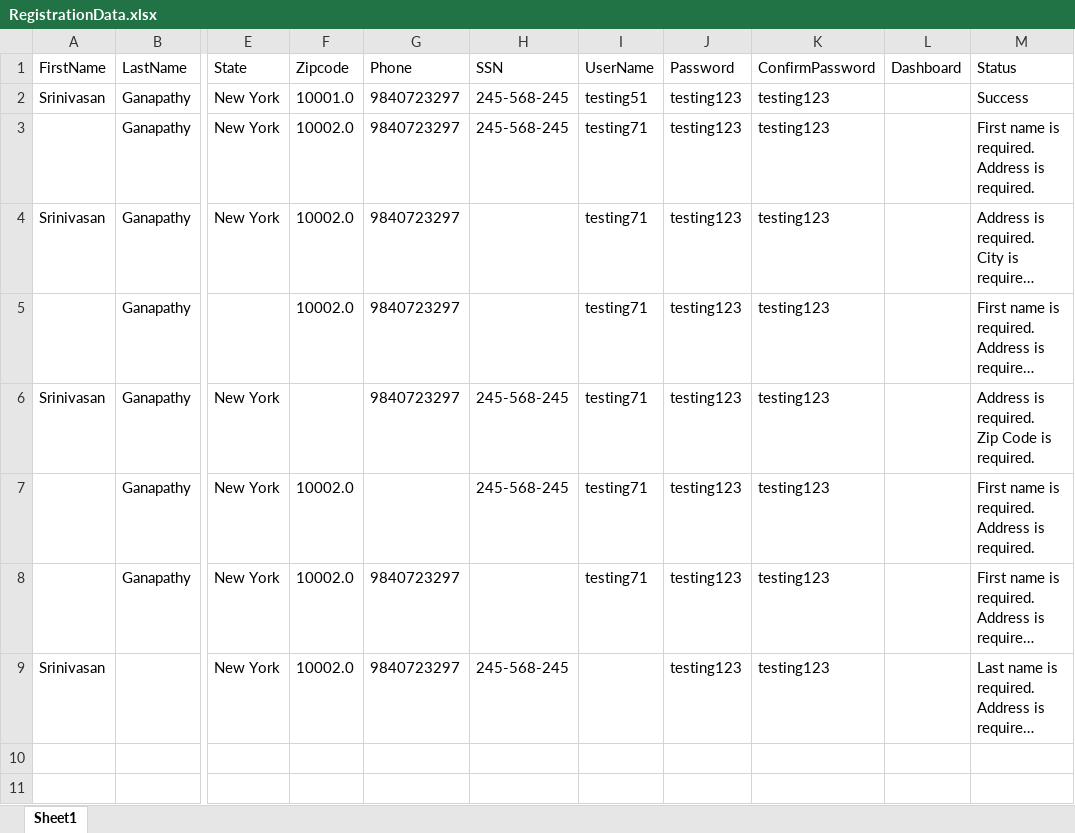
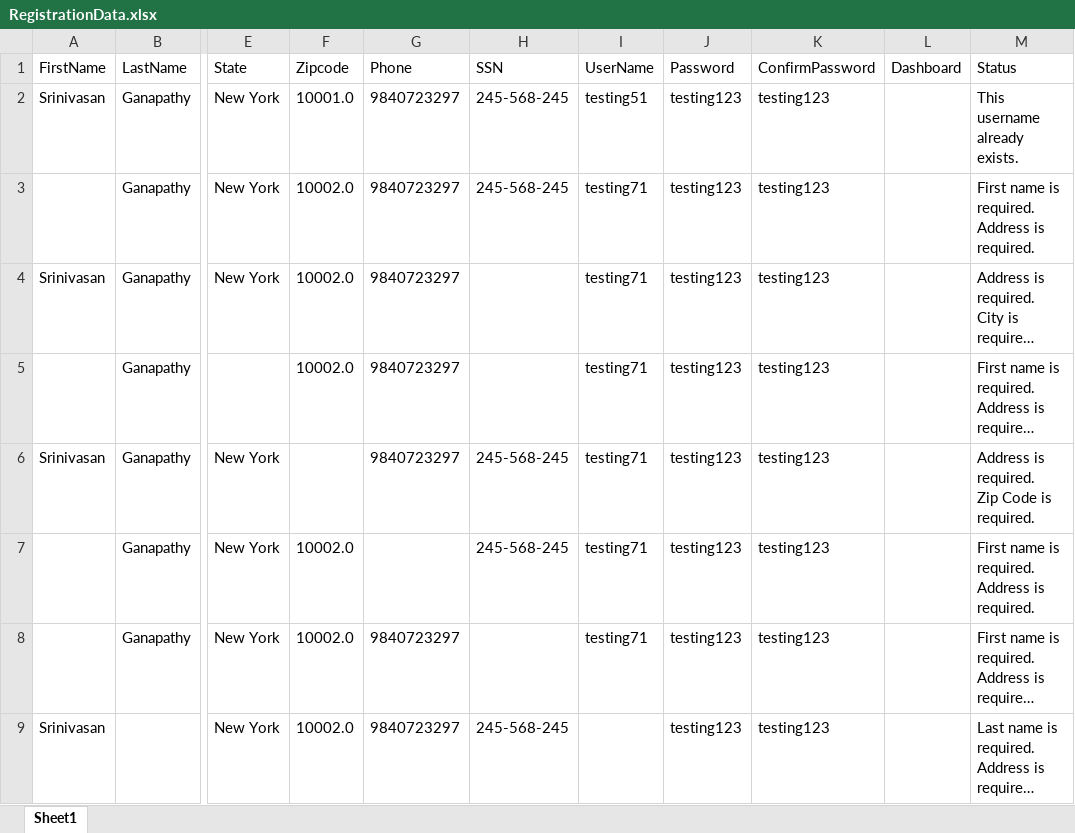
Before and after one commit to srinivasan-infy/CapstoneProject, an Excel workbook: DataSheet/RegistrationData.xlsx, sheet Sheet1, drawn as a sheet; only a part is shown, gaps mark what is left out; long unchanged cells end in …; values as stored, in another font and other column widths than the file's, no borders; the diff names each change by its address in the sheet, - before the commit and + after, or states it on an @@ line.

```diff
--- a/DataSheet/RegistrationData.xlsx (sheet Sheet1)
+++ b/DataSheet/RegistrationData.xlsx (sheet Sheet1)
-M2 (Status): Success
+M2 (Status): This username already exists.
```
Also changed, not shown: 14 other files.
